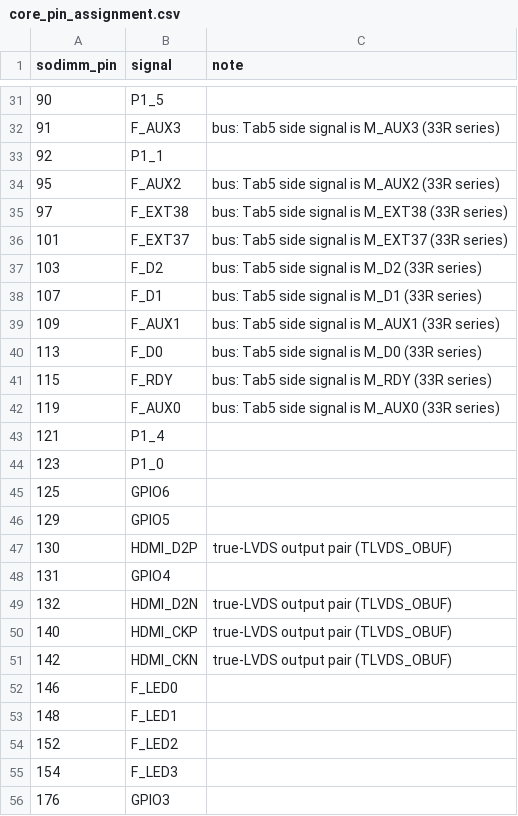
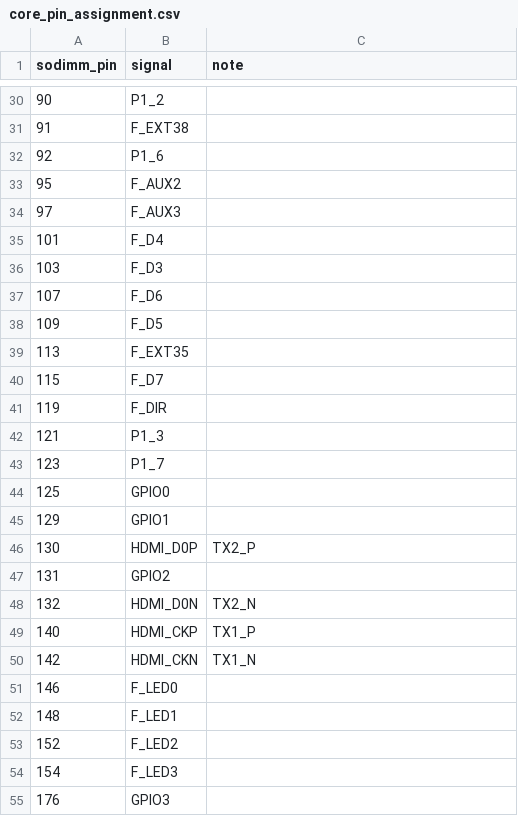
Before and after one commit to airpocket-soundman/tab5-tang-primer20k-carrier, a CSV file: kicad/core_pin_assignment.csv, drawn as a sheet; only a part is shown, gaps mark what is left out; the diff covers the shown part only.

```diff
--- a/kicad/core_pin_assignment.csv
+++ b/kicad/core_pin_assignment.csv
@@ -31,22 +30,22 @@ sodimm_pin,signal,note
-90,P1_5,
-91,F_AUX3,bus: Tab5 side signal is M_AUX3 (33R series)
-92,P1_1,
-95,F_AUX2,bus: Tab5 side signal is M_AUX2 (33R series)
-97,F_EXT38,bus: Tab5 side signal is M_EXT38 (33R series)
-101,F_EXT37,bus: Tab5 side signal is M_EXT37 (33R series)
-103,F_D2,bus: Tab5 side signal is M_D2 (33R series)
-107,F_D1,bus: Tab5 side signal is M_D1 (33R series)
-109,F_AUX1,bus: Tab5 side signal is M_AUX1 (33R series)
-113,F_D0,bus: Tab5 side signal is M_D0 (33R series)
-115,F_RDY,bus: Tab5 side signal is M_RDY (33R series)
-119,F_AUX0,bus: Tab5 side signal is M_AUX0 (33R series)
-121,P1_4,
-123,P1_0,
-125,GPIO6,
-129,GPIO5,
-130,HDMI_D2P,true-LVDS output pair (TLVDS_OBUF)
-131,GPIO4,
-132,HDMI_D2N,true-LVDS output pair (TLVDS_OBUF)
-140,HDMI_CKP,true-LVDS output pair (TLVDS_OBUF)
-142,HDMI_CKN,true-LVDS output pair (TLVDS_OBUF)
+90,P1_2,
+91,F_EXT38,
+92,P1_6,
+95,F_AUX2,
+97,F_AUX3,
+101,F_D4,
+103,F_D3,
+107,F_D6,
+109,F_D5,
+113,F_EXT35,
+115,F_D7,
+119,F_DIR,
+121,P1_3,
+123,P1_7,
+125,GPIO0,
+129,GPIO1,
+130,HDMI_D0P,TX2_P
+131,GPIO2,
+132,HDMI_D0N,TX2_N
+140,HDMI_CKP,TX1_P
+142,HDMI_CKN,TX1_N
 146,F_LED0,
```
Also changed, not shown: 5 removed rows and 38 edited cells elsewhere in this file, kicad/bom.csv, 30 other files.
